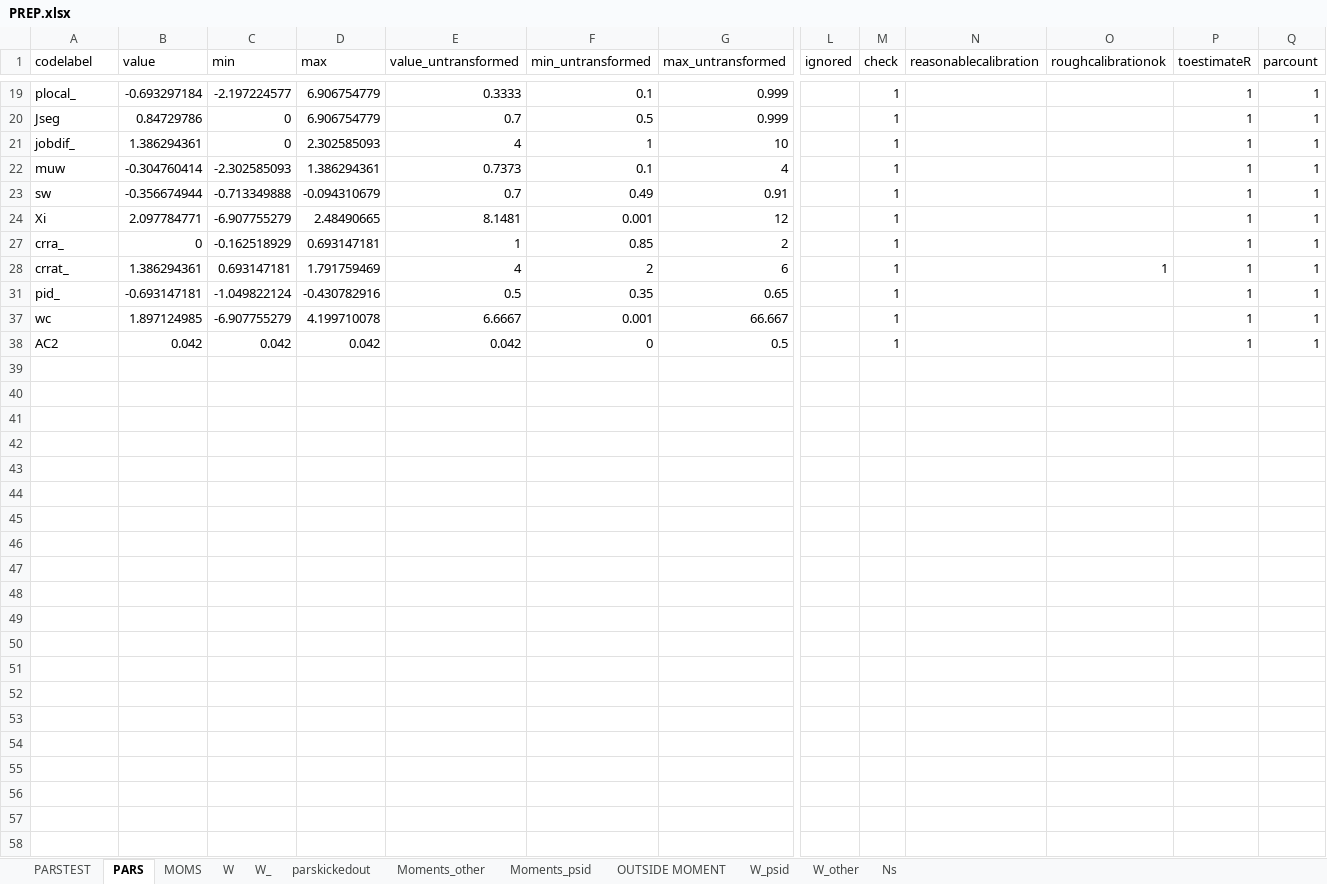
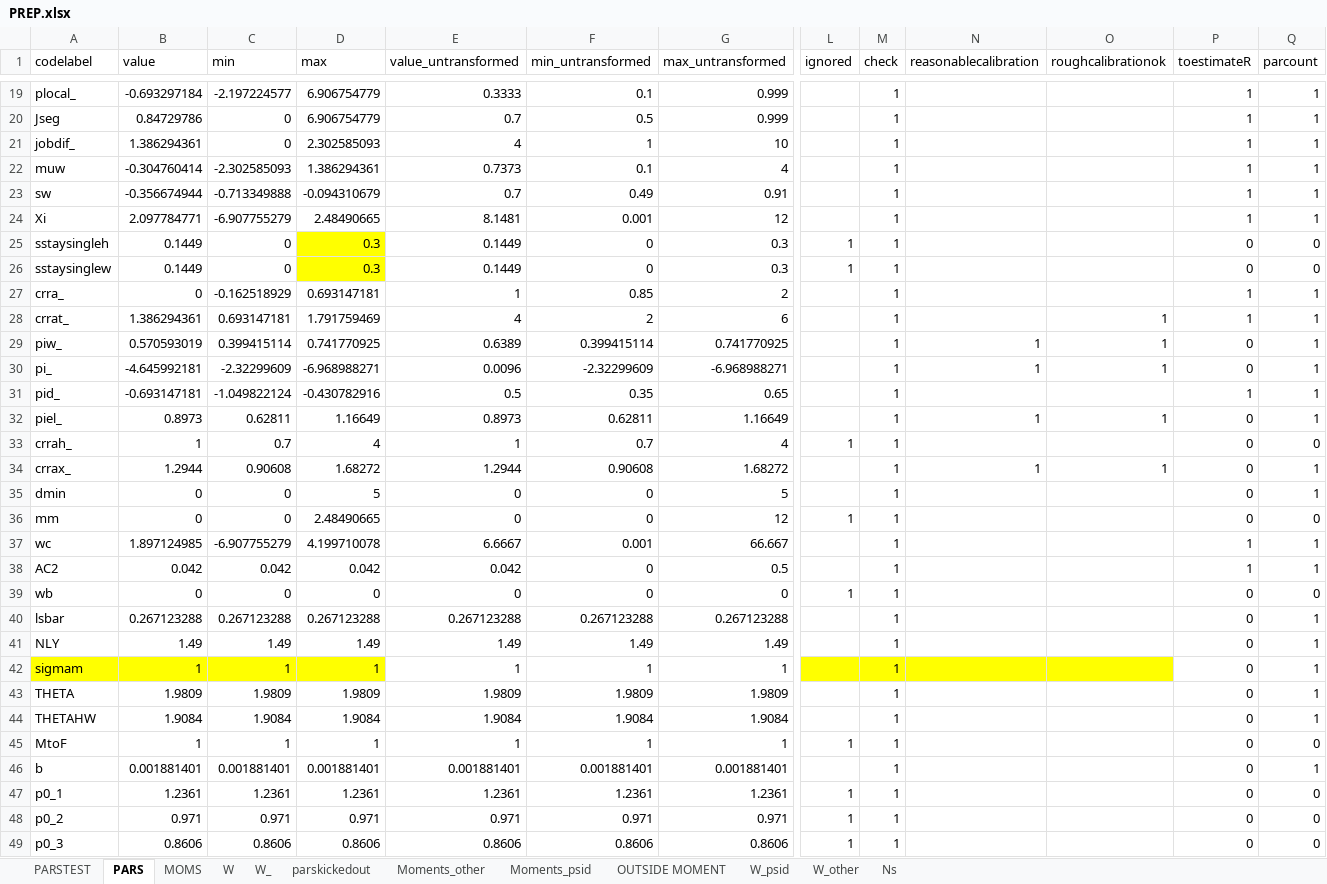
Before and after one commit to tranosov/JMP, an Excel workbook: input/PREP.xlsx, sheet PARS, drawn as a sheet; only a part is shown, gaps mark what is left out; values as stored, in another font and other column widths than the file's, no borders; rows hold the shown columns only; the diff covers the shown part only; the diff names each change by its address in the sheet, - before the commit and + after, or states it on an @@ line.

Commit message:
rescaling + ignore another moment
+ cathing errors in regressions

```diff
--- a/input/PREP.xlsx (sheet PARS)
+++ b/input/PREP.xlsx (sheet PARS)
@@ row 25 unhidden: sstaysingleh | 0.1449 | 0 | 0.3 | 0.1449 | 0 | 0.3 | 1 | 1 |  |  | 0 | 0 @@
@@ row 26 unhidden: sstaysinglew | 0.1449 | 0 | 0.3 | 0.1449 | 0 | 0.3 | 1 | 1 |  |  | 0 | 0 @@
@@ row 29 unhidden: piw_ | 0.570593019 | 0.399415114 | 0.741770925 | 0.6389 | 0.399415114 | 0.741770925 |  | 1 | 1 | 1 | 0 | 1 @@
@@ row 30 unhidden: pi_ | -4.645992181 | -2.32299609 | -6.968988271 | 0.0096 | -2.32299609 | -6.968988271 |  | 1 | 1 | 1 | 0 | 1 @@
@@ row 32 unhidden: piel_ | 0.8973 | 0.62811 | 1.16649 | 0.8973 | 0.62811 | 1.16649 |  | 1 | 1 | 1 | 0 | 1 @@
@@ row 33 unhidden: crrah_ | 1 | 0.7 | 4 | 1 | 0.7 | 4 | 1 | 1 |  |  | 0 | 0 @@
@@ row 34 unhidden: crrax_ | 1.2944 | 0.90608 | 1.68272 | 1.2944 | 0.90608 | 1.68272 |  | 1 | 1 | 1 | 0 | 1 @@
@@ row 35 unhidden: dmin | 0 | 0 | 5 | 0 | 0 | 5 |  | 1 |  |  | 0 | 1 @@
@@ row 36 unhidden: mm | 0 | 0 | 2.48490665 | 0 | 0 | 12 | 1 | 1 |  |  | 0 | 0 @@
@@ row 39 unhidden: wb | 0 | 0 | 0 | 0 | 0 | 0 | 1 | 1 |  |  | 0 | 0 @@
@@ row 40 unhidden: lsbar | 0.267123288 | 0.267123288 | 0.267123288 | 0.267123288 | 0.267123288 | 0.267123288 |  | 1 |  |  | 0 | 1 @@
@@ row 41 unhidden: NLY | 1.49 | 1.49 | 1.49 | 1.49 | 1.49 | 1.49 |  | 1 |  |  | 0 | 1 @@
@@ row 42 unhidden: sigmam | 1 | 1 | 1 | 1 | 1 | 1 |  | 1 |  |  | 0 | 1 @@
@@ row 43 unhidden: THETA | 1.9809 | 1.9809 | 1.9809 | 1.9809 | 1.9809 | 1.9809 |  | 1 |  |  | 0 | 1 @@
@@ row 44 unhidden: THETAHW | 1.9084 | 1.9084 | 1.9084 | 1.9084 | 1.9084 | 1.9084 |  | 1 |  |  | 0 | 1 @@
@@ row 45 unhidden: MtoF | 1 | 1 | 1 | 1 | 1 | 1 | 1 | 1 |  |  | 0 | 0 @@
@@ row 46 unhidden: b | 0.001881401 | 0.001881401 | 0.001881401 | 0.001881401 | 0.001881401 | 0.001881401 |  | 1 |  |  | 0 | 1 @@
@@ row 47 unhidden: p0_1 | 1.2361 | 1.2361 | 1.2361 | 1.2361 | 1.2361 | 1.2361 | 1 | 1 |  |  | 0 | 0 @@
@@ row 48 unhidden: p0_2 | 0.971 | 0.971 | 0.971 | 0.971 | 0.971 | 0.971 | 1 | 1 |  |  | 0 | 0 @@
@@ row 49 unhidden: p0_3 | 0.8606 | 0.8606 | 0.8606 | 0.8606 | 0.8606 | 0.8606 | 1 | 1 |  |  | 0 | 0 @@
```
Also changed, not shown: 1 added row and 3 hidden or unhidden rows elsewhere in this sheet, sheet PARSTEST, sheet MOMS, hidden cells, 7 other files.
